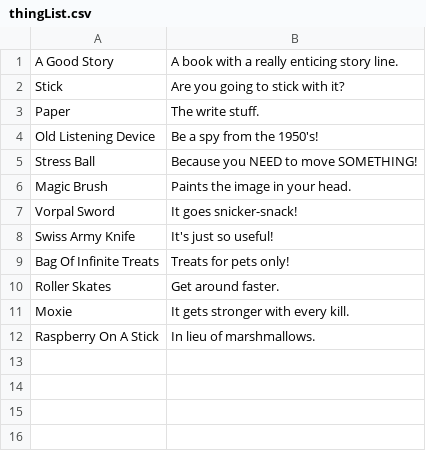
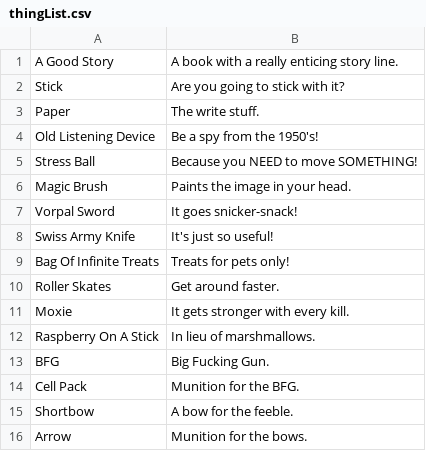
Before and after one commit to Ayutac/dungeon, a CSV file: src/main/resources/thingList.csv, drawn as a sheet.

Commit message:
Added 4 more things.

```diff
--- a/src/main/resources/thingList.csv
+++ b/src/main/resources/thingList.csv
@@ -12 +12,5 @@ Moxie,It gets stronger with every kill.
 Raspberry On A Stick,In lieu of marshmallows.
+BFG,Big Fucking Gun.
+Cell Pack,Munition for the BFG.
+Shortbow,A bow for the feeble.
+Arrow,Munition for the bows.
```
